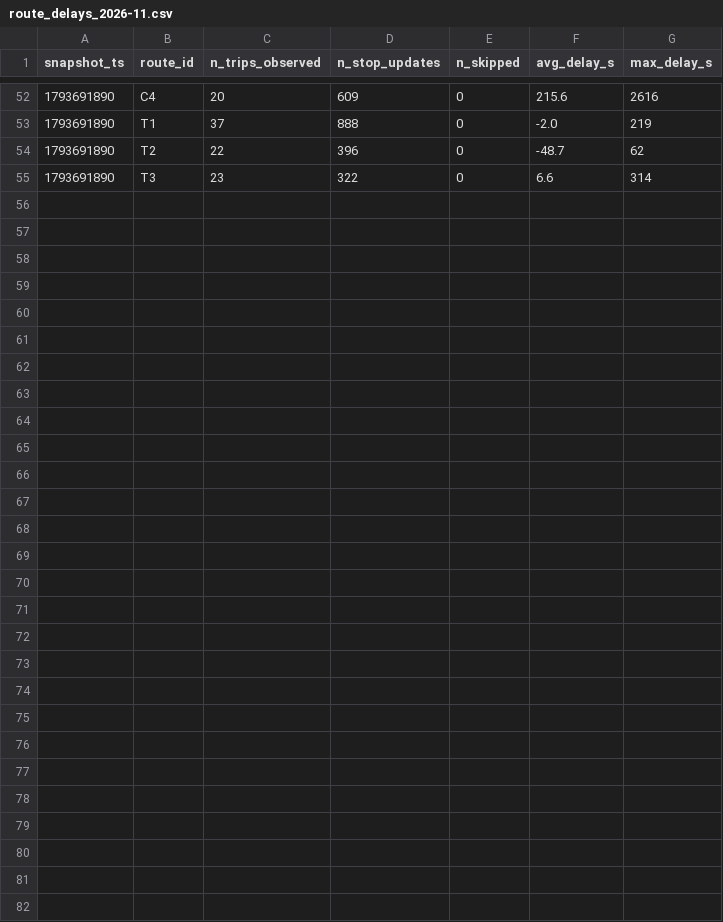
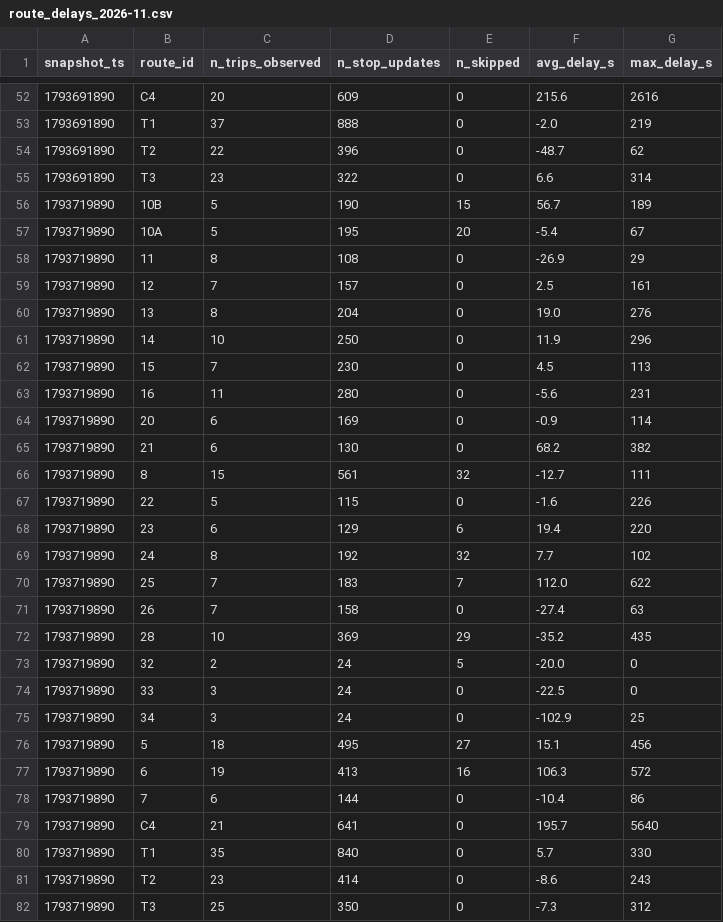
Before and after one commit to taharachedi/smart-mobility-lemans, a CSV file: data/history/route_delays_2026-11.csv, drawn as a sheet; only a part is shown, gaps mark what is left out; the diff names each change by its address in the sheet, - before the commit and + after, or states it on an @@ line.

```diff
--- a/data/history/route_delays_2026-11.csv
+++ b/data/history/route_delays_2026-11.csv
+row 56: 1793719890 | 10B | 5 | 190 | 15 | 56.7 | 189
+row 57: 1793719890 | 10A | 5 | 195 | 20 | -5.4 | 67
+row 58: 1793719890 | 11 | 8 | 108 | 0 | -26.9 | 29
+row 59: 1793719890 | 12 | 7 | 157 | 0 | 2.5 | 161
+row 60: 1793719890 | 13 | 8 | 204 | 0 | 19.0 | 276
+row 61: 1793719890 | 14 | 10 | 250 | 0 | 11.9 | 296
+row 62: 1793719890 | 15 | 7 | 230 | 0 | 4.5 | 113
+row 63: 1793719890 | 16 | 11 | 280 | 0 | -5.6 | 231
+row 64: 1793719890 | 20 | 6 | 169 | 0 | -0.9 | 114
+row 65: 1793719890 | 21 | 6 | 130 | 0 | 68.2 | 382
+row 66: 1793719890 | 8 | 15 | 561 | 32 | -12.7 | 111
+row 67: 1793719890 | 22 | 5 | 115 | 0 | -1.6 | 226
+row 68: 1793719890 | 23 | 6 | 129 | 6 | 19.4 | 220
+row 69: 1793719890 | 24 | 8 | 192 | 32 | 7.7 | 102
+row 70: 1793719890 | 25 | 7 | 183 | 7 | 112.0 | 622
+row 71: 1793719890 | 26 | 7 | 158 | 0 | -27.4 | 63
+row 72: 1793719890 | 28 | 10 | 369 | 29 | -35.2 | 435
+row 73: 1793719890 | 32 | 2 | 24 | 5 | -20.0 | 0
+row 74: 1793719890 | 33 | 3 | 24 | 0 | -22.5 | 0
+row 75: 1793719890 | 34 | 3 | 24 | 0 | -102.9 | 25
+row 76: 1793719890 | 5 | 18 | 495 | 27 | 15.1 | 456
+row 77: 1793719890 | 6 | 19 | 413 | 16 | 106.3 | 572
+row 78: 1793719890 | 7 | 6 | 144 | 0 | -10.4 | 86
+row 79: 1793719890 | C4 | 21 | 641 | 0 | 195.7 | 5640
+row 80: 1793719890 | T1 | 35 | 840 | 0 | 5.7 | 330
+row 81: 1793719890 | T2 | 23 | 414 | 0 | -8.6 | 243
+row 82: 1793719890 | T3 | 25 | 350 | 0 | -7.3 | 312
```
Also changed, not shown: 1 other file.
